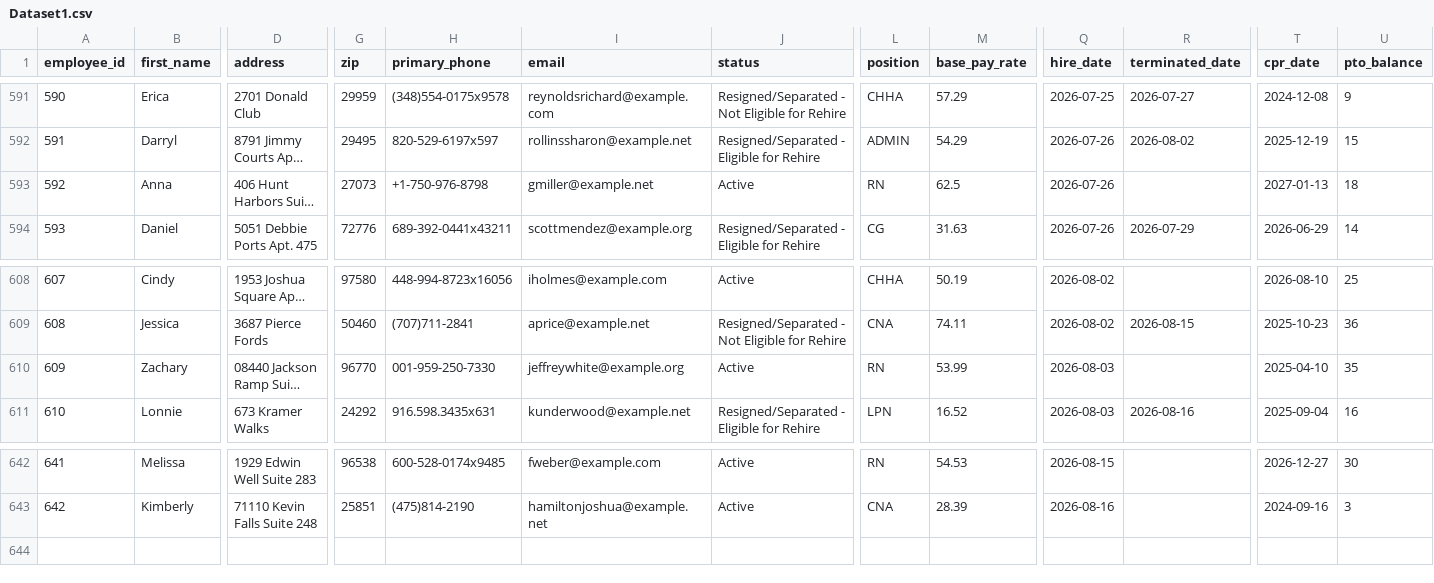
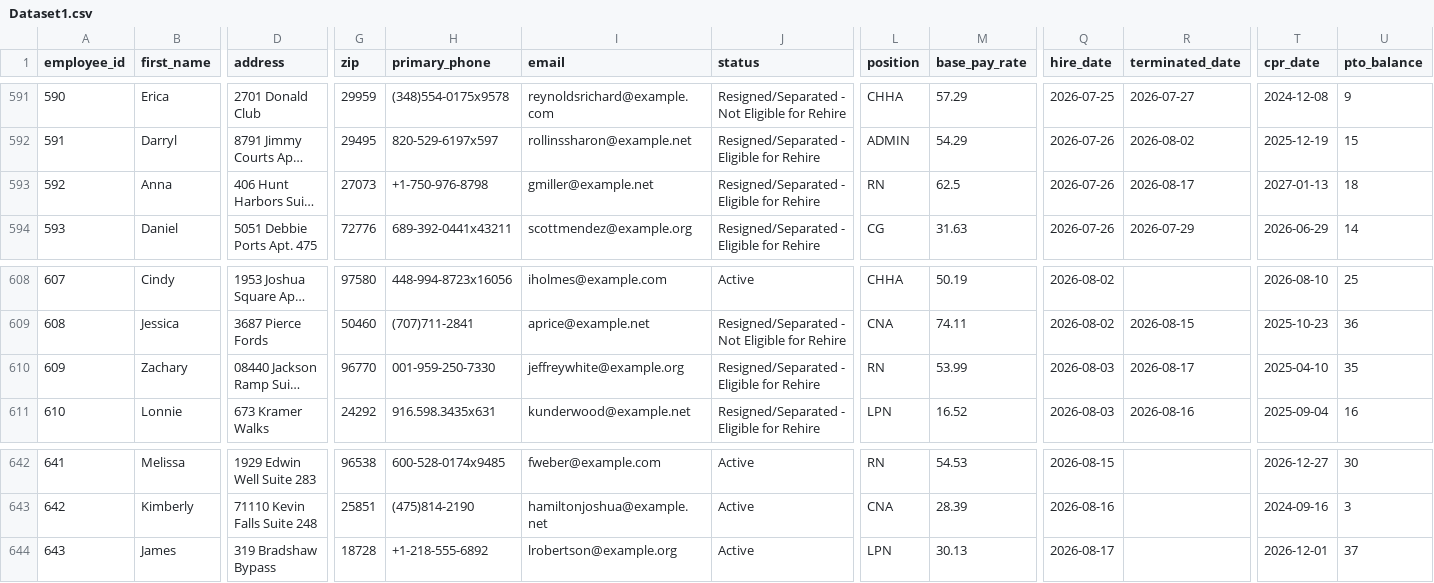
Before and after one commit to UzairNaumanTayyab/Work_Opportunity_Tax_Credit, a CSV file: Datasets/Dataset1.csv, drawn as a sheet; only a part is shown, gaps mark what is left out; long unchanged cells end in …; rows hold the shown columns only; the diff names each change by its address in the sheet, - before the commit and + after, or states it on an @@ line.

Commit message:
Automated HR update: Mon Aug 17 06:28:34 UTC 2026

```diff
--- a/Datasets/Dataset1.csv
+++ b/Datasets/Dataset1.csv
-J593 (status): Active
+J593 (status): Resigned/Separated - Eligible for Rehire
-R593 (terminated_date): (empty)
+R593 (terminated_date): 2026-08-17
-J610 (status): Active
+J610 (status): Resigned/Separated - Eligible for Rehire
-R610 (terminated_date): (empty)
+R610 (terminated_date): 2026-08-17
+row 644: 643 | James | 319 Bradshaw Bypass | 18728 | +1-218-555-6892 | lrobertson@example.org | Active | LPN | 30.13 | 2026-08-17 |  | 2026-12-01 | 37
```
